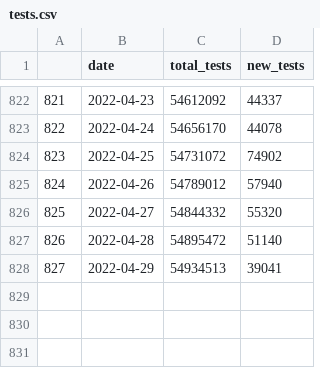
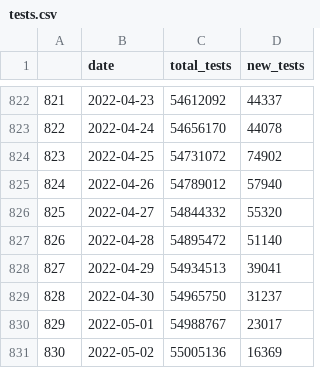
Before and after one commit to vivekjason/covid-19-epi, a CSV file: data/tests.csv, drawn as a sheet; only a part is shown, gaps mark what is left out; the diff names each change by its address in the sheet, - before the commit and + after, or states it on an @@ line.

```diff
--- a/data/tests.csv
+++ b/data/tests.csv
+row 829: 828 | 2022-04-30 | 54965750 | 31237
+row 830: 829 | 2022-05-01 | 54988767 | 23017
+row 831: 830 | 2022-05-02 | 55005136 | 16369
```
Also changed, not shown: data/cases.csv, docs/data/cases.csv, 38 other files.
